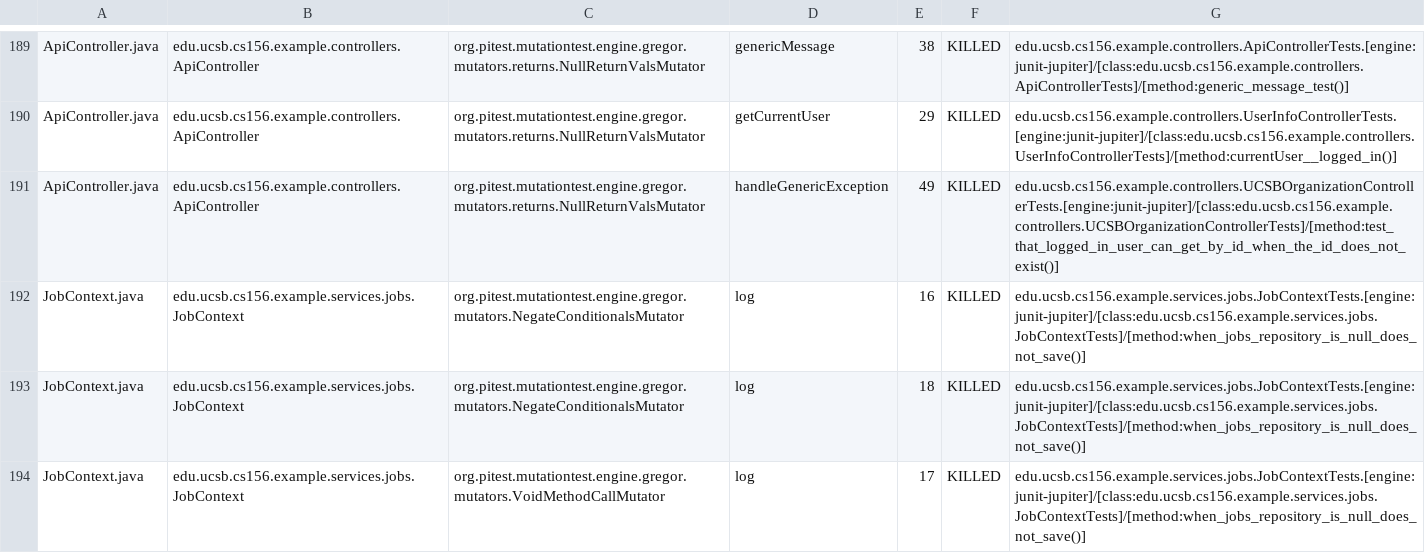
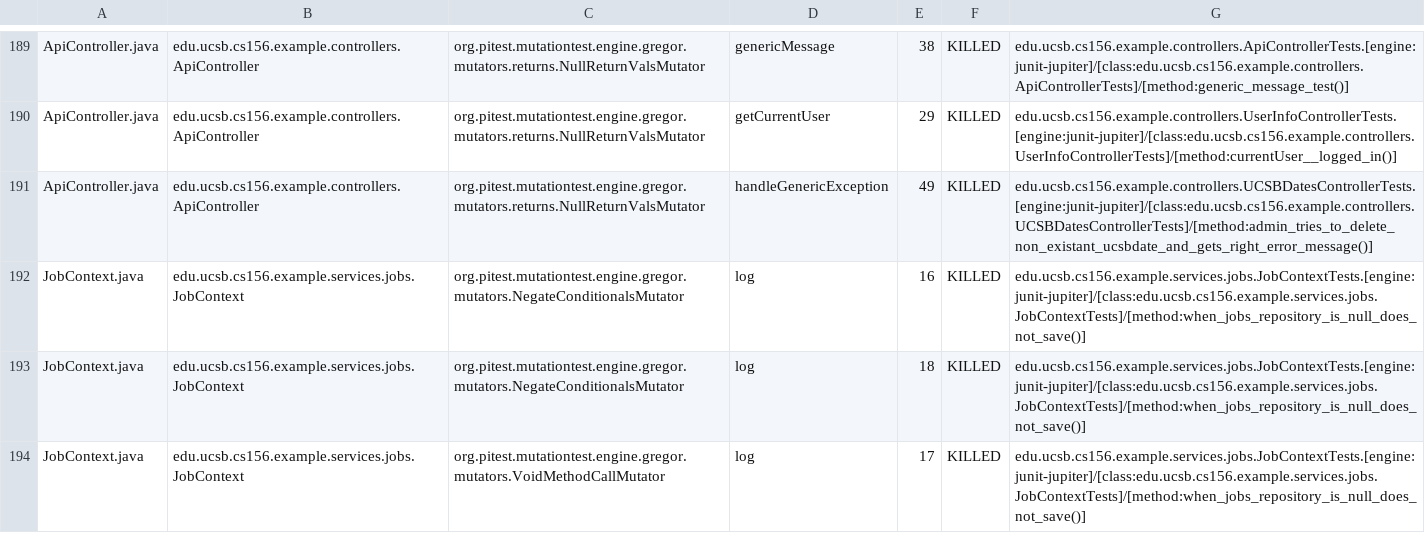
Before and after one commit to ucsb-cs156-s25/team02-s25-16, a CSV file: prs/130/pitest/mutations.csv, drawn as a sheet; only a part is shown, gaps mark what is left out.

Commit message:
Deploying to gh-pages from @ ucsb-cs156-s25/team02-s25-16@f550303472ba9e5cf61161bc593302ad80583768 🚀

```diff
--- a/prs/130/pitest/mutations.csv
+++ b/prs/130/pitest/mutations.csv
@@ -190,3 +190,3 @@ ApiController.java,edu.ucsb.cs156.example.controllers.ApiController,org.pitest.m
 ApiController.java,edu.ucsb.cs156.example.controllers.ApiController,org.pitest.mutationtest.engine.gregor.mutators.returns.NullReturnValsMutator,getCurrentUser,29,KILLED,edu.ucsb.cs156.example.controllers.UserInfoControllerTests.[engine:junit-jupiter]/[class:edu.ucsb.cs156.example.controllers.UserInfoControllerTests]/[method:currentUser__logged_in()]
-ApiController.java,edu.ucsb.cs156.example.controllers.ApiController,org.pitest.mutationtest.engine.gregor.mutators.returns.NullReturnValsMutator,handleGenericException,49,KILLED,edu.ucsb.cs156.example.controllers.UCSBOrganizationControllerTests.[engine:junit-jupiter]/[class:edu.ucsb.cs156.example.controllers.UCSBOrganizationControllerTests]/[method:test_that_logged_in_user_can_get_by_id_when_the_id_does_not_exist()]
+ApiController.java,edu.ucsb.cs156.example.controllers.ApiController,org.pitest.mutationtest.engine.gregor.mutators.returns.NullReturnValsMutator,handleGenericException,49,KILLED,edu.ucsb.cs156.example.controllers.UCSBDatesControllerTests.[engine:junit-jupiter]/[class:edu.ucsb.cs156.example.controllers.UCSBDatesControllerTests]/[method:admin_tries_to_delete_non_existant_ucsbdate_and_gets_right_error_message()]
 JobContext.java,edu.ucsb.cs156.example.services.jobs.JobContext,org.pitest.mutationtest.engine.gregor.mutators.NegateConditionalsMutator,log,16,KILLED,edu.ucsb.cs156.example.services.jobs.JobContextTests.[engine:junit-jupiter]/[class:edu.ucsb.cs156.example.services.jobs.JobContextTests]/[method:when_jobs_repository_is_null_does_not_save()]
```
Also changed, not shown: 21 other files.
